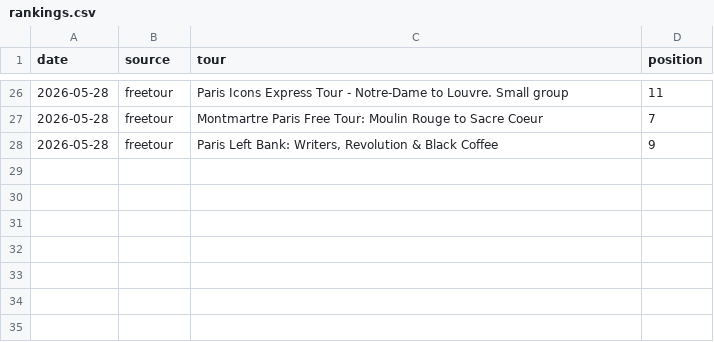
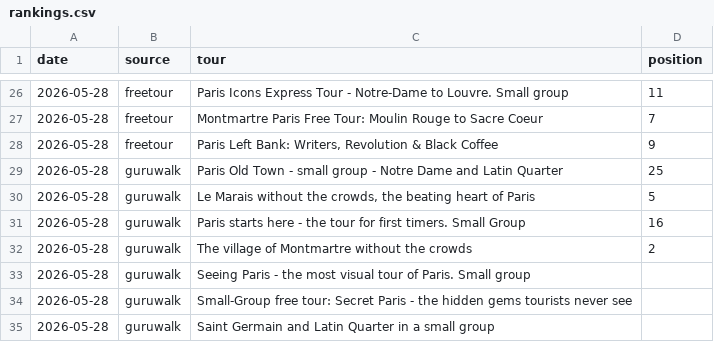
Before and after one commit to LR033/freetour-tracker, a CSV file: rankings.csv, drawn as a sheet; only a part is shown, gaps mark what is left out; the diff names each change by its address in the sheet, - before the commit and + after, or states it on an @@ line.

Commit message:
guruwalk rankings: 2026-05-28

```diff
--- a/rankings.csv
+++ b/rankings.csv
+row 29: 2026-05-28 | guruwalk | Paris Old Town - small group - Notre Dame and Latin Quarter | 25
+row 30: 2026-05-28 | guruwalk | Le Marais without the crowds, the beating heart of Paris | 5
+row 31: 2026-05-28 | guruwalk | Paris starts here - the tour for first timers. Small Group | 16
+row 32: 2026-05-28 | guruwalk | The village of Montmartre without the crowds | 2
+row 33: 2026-05-28 | guruwalk | Seeing Paris - the most visual tour of Paris. Small group
+row 34: 2026-05-28 | guruwalk | Small-Group free tour: Secret Paris - the hidden gems tourists never see
+row 35: 2026-05-28 | guruwalk | Saint Germain and Latin Quarter in a small group
```
